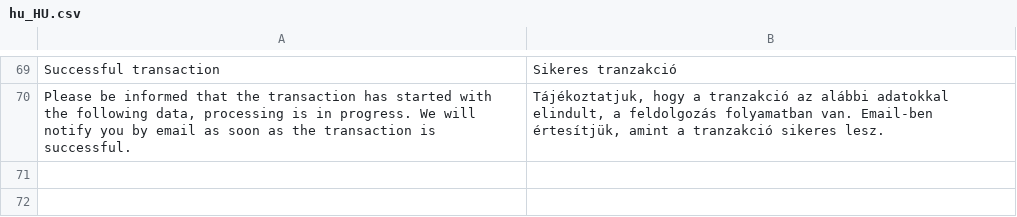
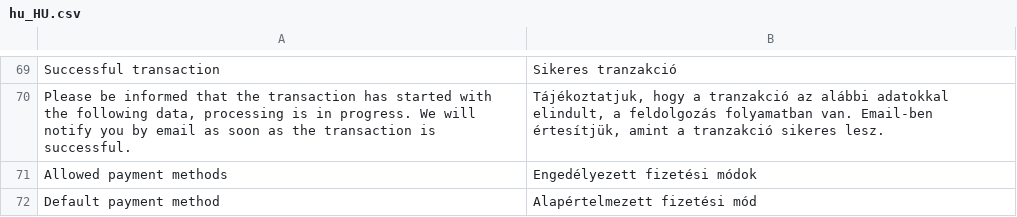
Before and after one commit to pmgw-hu/payment-gateway-module-magento2, a CSV file: i18n/hu_HU.csv, drawn as a sheet; only a part is shown, gaps mark what is left out.

```diff
--- a/i18n/hu_HU.csv
+++ b/i18n/hu_HU.csv
@@ -70 +70,3 @@
 "Please be informed that the transaction has started with the following data, processing is in progress. We will notify you by email as soon as the transaction is successful.","Tájékoztatjuk, hogy a tranzakció az alábbi adatokkal elindult, a feldolgozás folyamatban van. Email-ben értesítjük, amint a tranzakció sikeres lesz."
+"Allowed payment methods","Engedélyezett fizetési módok"
+"Default payment method","Alapértelmezett fizetési mód"
```
Also changed, not shown: 3 other files.
